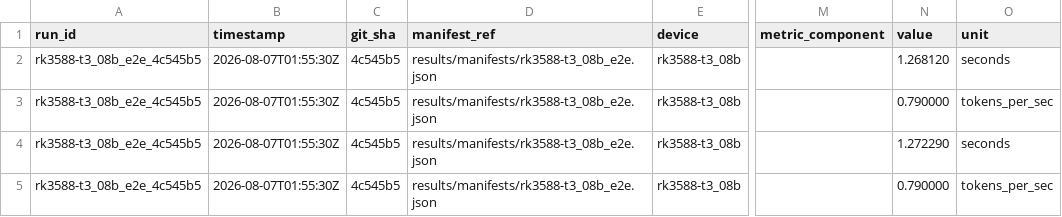
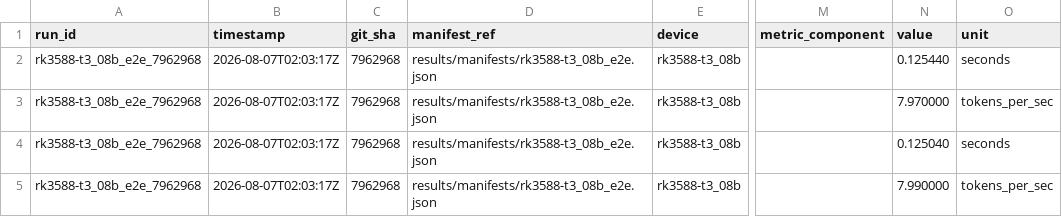
Before and after one commit to alexcasper/OrionsBelt, a CSV file: results/raw/rk3588-t3_08b_e2e_schema.csv, drawn as a sheet; only a part is shown, gaps mark what is left out; the diff names each change by its address in the sheet, - before the commit and + after, or states it on an @@ line.

```diff
--- a/results/raw/rk3588-t3_08b_e2e_schema.csv
+++ b/results/raw/rk3588-t3_08b_e2e_schema.csv
-A2:A5 (run_id): rk3588-t3_08b_e2e_4c545b5
+A2:A5 (run_id): rk3588-t3_08b_e2e_7962968
-B2:B5 (timestamp): 2026-08-07T01:55:30Z
+B2:B5 (timestamp): 2026-08-07T02:03:17Z
-C2:C5 (git_sha): 4c545b5
+C2:C5 (git_sha): 7962968
-N2 (value): 1.268120
+N2 (value): 0.125440
-N3 (value): 0.790000
+N3 (value): 7.970000
-N4 (value): 1.272290
+N4 (value): 0.125040
-N5 (value): 0.790000
+N5 (value): 7.990000
```
Also changed, not shown: results/raw/rk3588-t3_08b_e2e_raw.csv, 3 other files.
